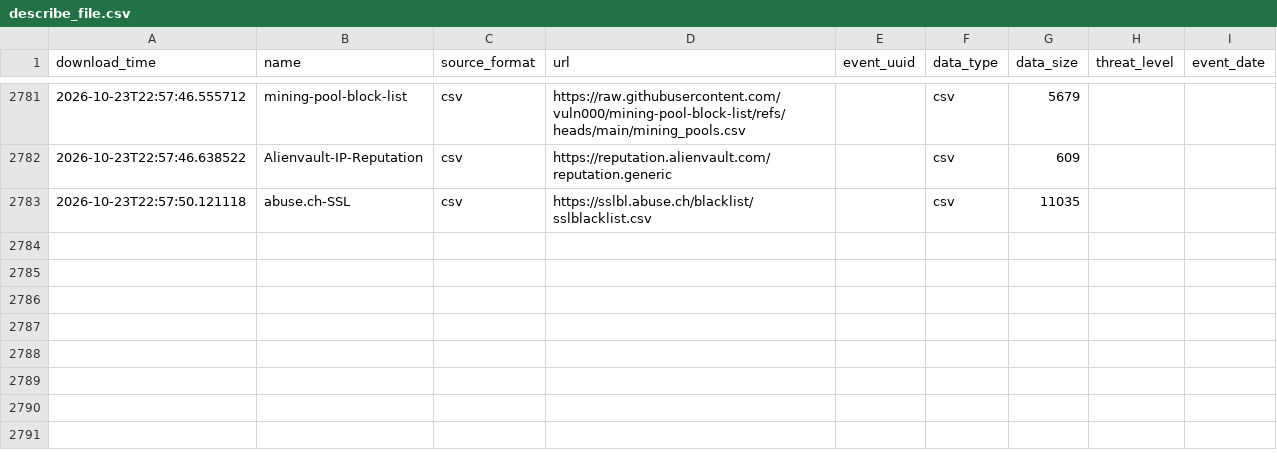
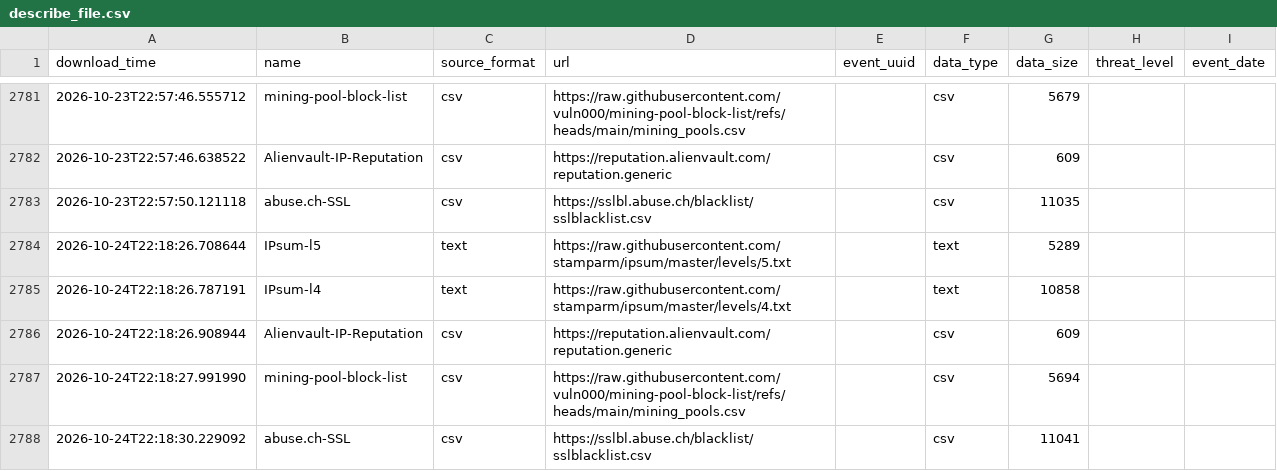
Before and after one commit to vuln000/FinalThreatFeed, a CSV file: output/describe_file.csv, drawn as a sheet; only a part is shown, gaps mark what is left out.

```diff
--- a/output/describe_file.csv
+++ b/output/describe_file.csv
@@ -2783 +2783,6 @@ download_time,name,source_format,url,event_uuid,data_type,data_size,threat_level
 2026-10-23T22:57:50.121118,abuse.ch-SSL,csv,https://sslbl.abuse.ch/blacklist/sslblacklist.csv,,csv,11035,,
+2026-10-24T22:18:26.708644,IPsum-l5,text,https://raw.githubusercontent.com/stamparm/ipsum/master/levels/5.txt,,text,5289,,
+2026-10-24T22:18:26.787191,IPsum-l4,text,https://raw.githubusercontent.com/stamparm/ipsum/master/levels/4.txt,,text,10858,,
+2026-10-24T22:18:26.908944,Alienvault-IP-Reputation,csv,https://reputation.alienvault.com/reputation.generic,,csv,609,,
+2026-10-24T22:18:27.991990,mining-pool-block-list,csv,https://raw.githubusercontent.com/vuln000/mining-pool-block-list/refs/heads/main/mining_pools.csv,,csv,5694,,
+2026-10-24T22:18:30.229092,abuse.ch-SSL,csv,https://sslbl.abuse.ch/blacklist/sslblacklist.csv,,csv,11041,,
```
Also changed, not shown: 3 other files.
